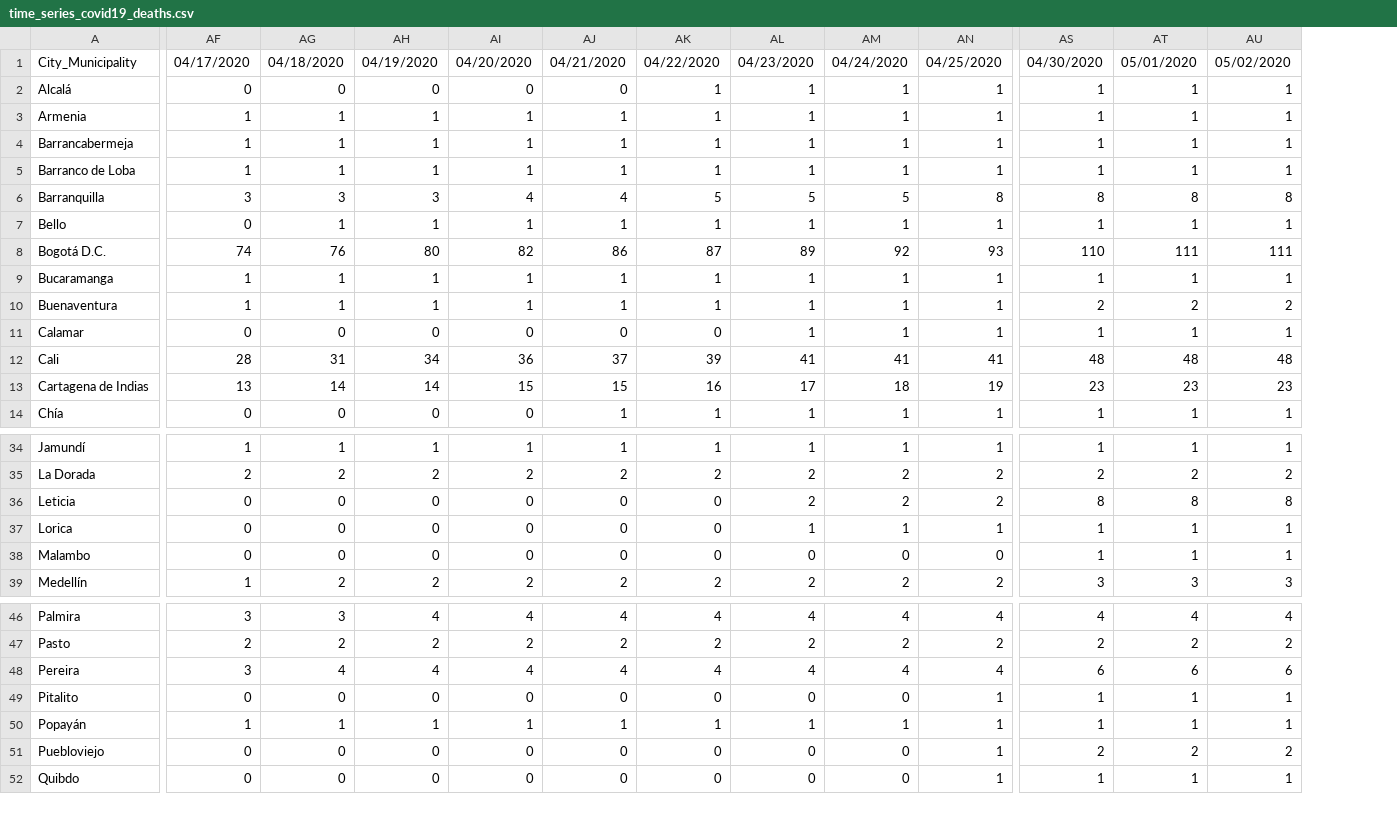
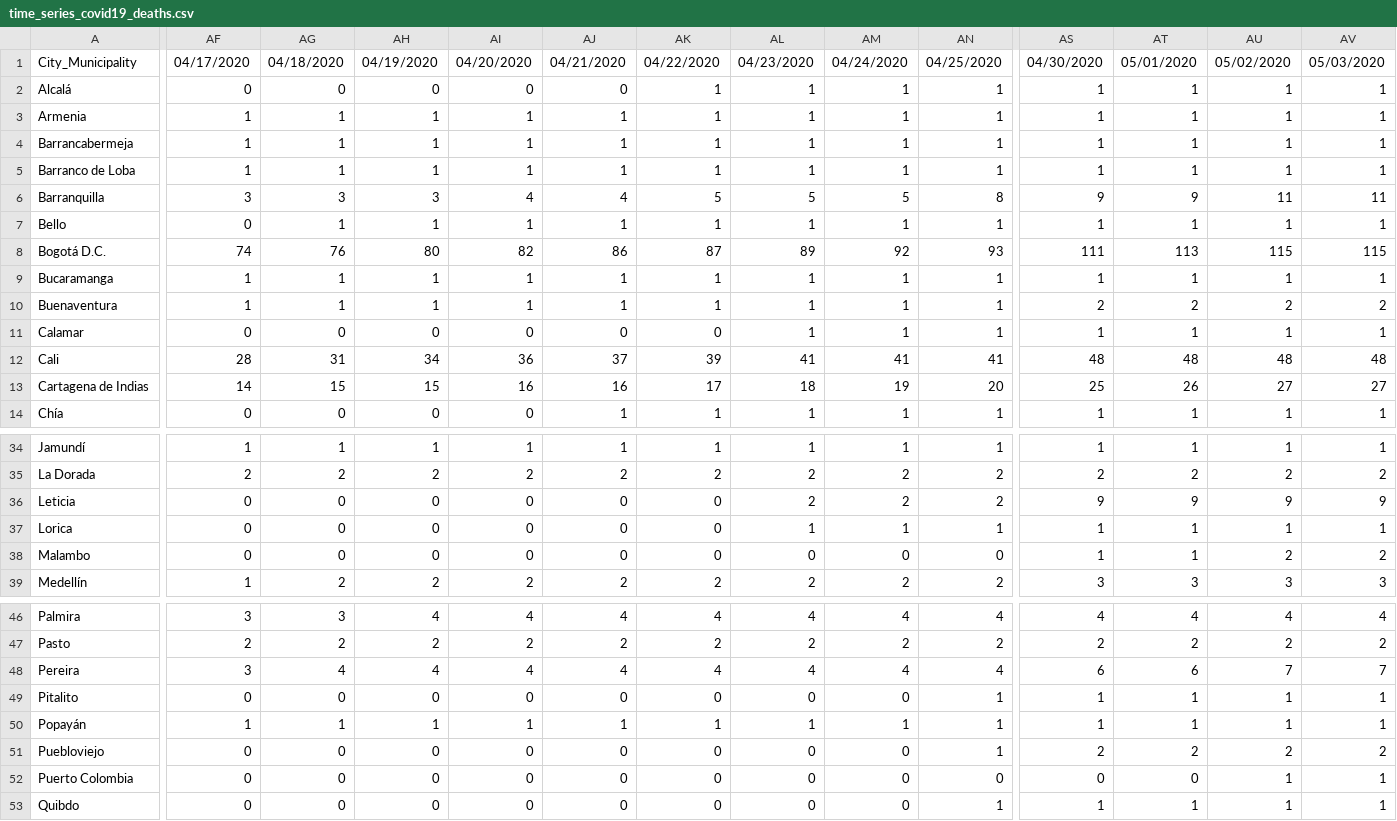
Before and after one commit to CovidDataProject/DataCovid19Colombia, a CSV file: covid_19_data_colombia/covid_19_time_series/time_series_covid19_deaths.csv, drawn as a sheet; only a part is shown, gaps mark what is left out; rows hold the shown columns only; the diff covers the shown part only; the diff names each change by its address in the sheet, - before the commit and + after, or states it on an @@ line.

```diff
--- a/covid_19_data_colombia/covid_19_time_series/time_series_covid19_deaths.csv
+++ b/covid_19_data_colombia/covid_19_time_series/time_series_covid19_deaths.csv
+column AV, rows 1-14: 05/03/2020 | 1 | 1 | 1 | 1 | 11 | 1 | 115 | 1 | 2 | 1 | 48 | 27 | 1; rows 34-39: 1 | 2 | 9 | 1 | 2 | 3; rows 46-51: 4 | 2 | 7 | 1 | 1 | 2; row 53: 1
-AS6: 8
+AS6: 9
-AT6: 8
+AT6: 9
-AU6: 8
+AU6: 11
-AS8: 110
+AS8: 111
-AT8: 111
+AT8: 113
-AU8: 111
+AU8: 115
-AF13: 13
+AF13: 14
-AG13: 14
+AG13: 15
-AH13: 14
+AH13: 15
-AI13: 15
+AI13: 16
-AJ13: 15
+AJ13: 16
-AK13: 16
+AK13: 17
-AL13: 17
+AL13: 18
-AM13: 18
+AM13: 19
-AN13: 19
+AN13: 20
-AS13: 23
+AS13: 25
-AT13: 23
+AT13: 26
-AU13: 23
+AU13: 27
-AS36: 8
+AS36: 9
-AT36: 8
+AT36: 9
-AU36: 8
+AU36: 9
-AU38: 1
+AU38: 2
-AU48: 6
+AU48: 7
+row 52: Puerto Colombia | 0 | 0 | 0 | 0 | 0 | 0 | 0 | 0 | 0 | 0 | 0 | 1 | 1
```
Also changed, not shown: 5 edited cells elsewhere in this file, covid_19_data_colombia/covid_19_time_series/time_series_covid19_confirmed.csv, covid_19_data_colombia/covid_19_time_series/time_series_covid19_recovered.csv.
